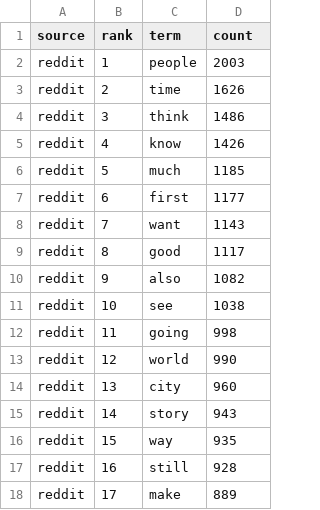
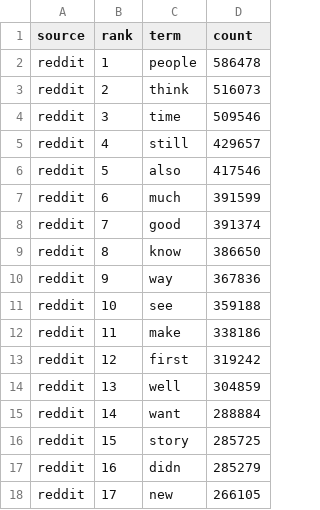
Before and after one commit to luwu5-bit/Sentiment-Analysis-Cyberpunk2077, a CSV file: results/word_frequency.csv, drawn as a sheet; only a part is shown; the diff covers the shown part only.

```diff
--- a/results/word_frequency.csv
+++ b/results/word_frequency.csv
@@ -1,18 +1,18 @@
 source,rank,term,count
-reddit,1,people,2003
-reddit,2,time,1626
-reddit,3,think,1486
-reddit,4,know,1426
-reddit,5,much,1185
-reddit,6,first,1177
-reddit,7,want,1143
-reddit,8,good,1117
-reddit,9,also,1082
-reddit,10,see,1038
-reddit,11,going,998
-reddit,12,world,990
-reddit,13,city,960
-reddit,14,story,943
-reddit,15,way,935
-reddit,16,still,928
-reddit,17,make,889
+reddit,1,people,586478
+reddit,2,think,516073
+reddit,3,time,509546
+reddit,4,still,429657
+reddit,5,also,417546
+reddit,6,much,391599
+reddit,7,good,391374
+reddit,8,know,386650
+reddit,9,way,367836
+reddit,10,see,359188
+reddit,11,make,338186
+reddit,12,first,319242
+reddit,13,well,304859
+reddit,14,want,288884
+reddit,15,story,285725
+reddit,16,didn,285279
+reddit,17,new,266105
```
Also changed, not shown: 63 edited cells elsewhere in this file, results/tfidf_top_terms.csv, results/topics.csv, 13 other files.
